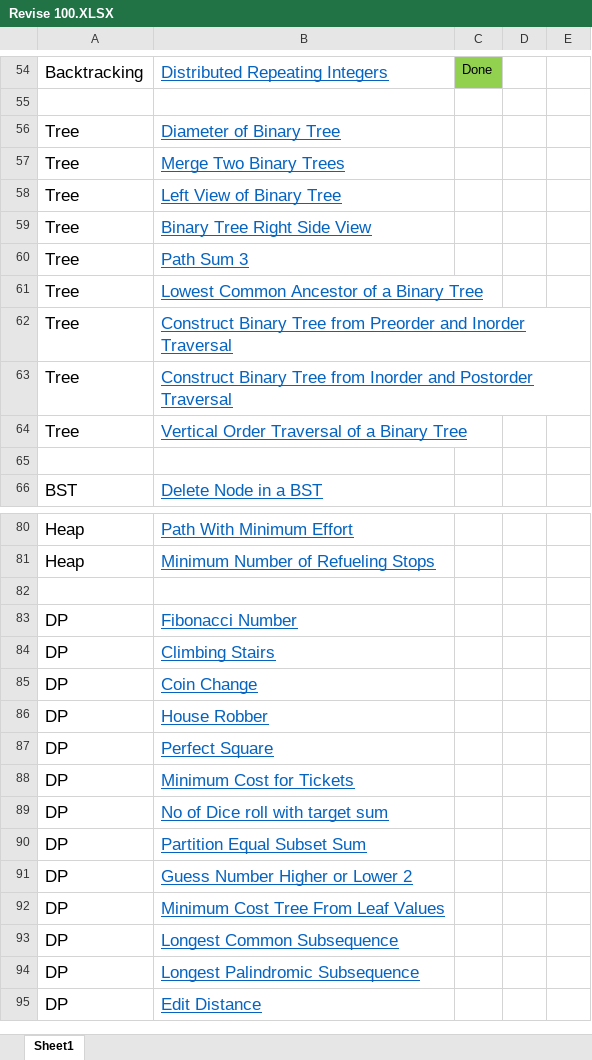
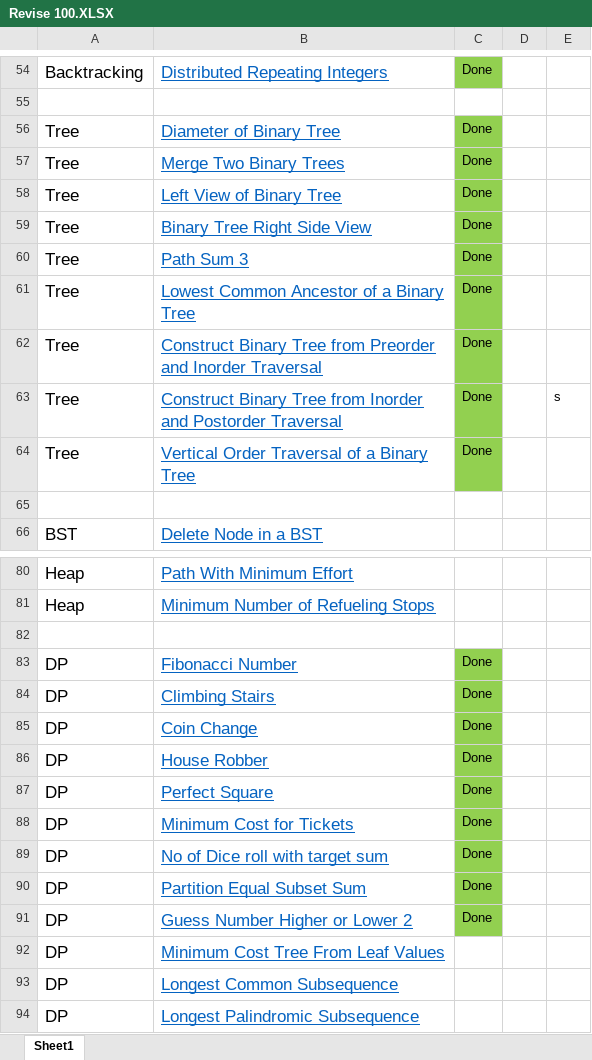
Before and after one commit to shivamkumarct/DSA_Revise, an Excel workbook: Revise 100.XLSX, sheet Sheet1, drawn as a sheet; only a part is shown, gaps mark what is left out; the shorter side is filled out with more unchanged rows; values as stored, in another font and other column widths than the file's, no borders; the diff names each change by its address in the sheet, - before the commit and + after, or states it on an @@ line.

```diff
--- a/Revise 100.XLSX (sheet Sheet1)
+++ b/Revise 100.XLSX (sheet Sheet1)
-C56:C64: (empty)
+C56:C64: Done
-C56:C64 fill: none
+C56:C64 fill: #92D050
-E63: (empty)
+E63: s
-C83:C91: (empty)
+C83:C91: Done
-C83:C91 fill: none
+C83:C91 fill: #92D050
```
Also changed, not shown: 19 other files.
